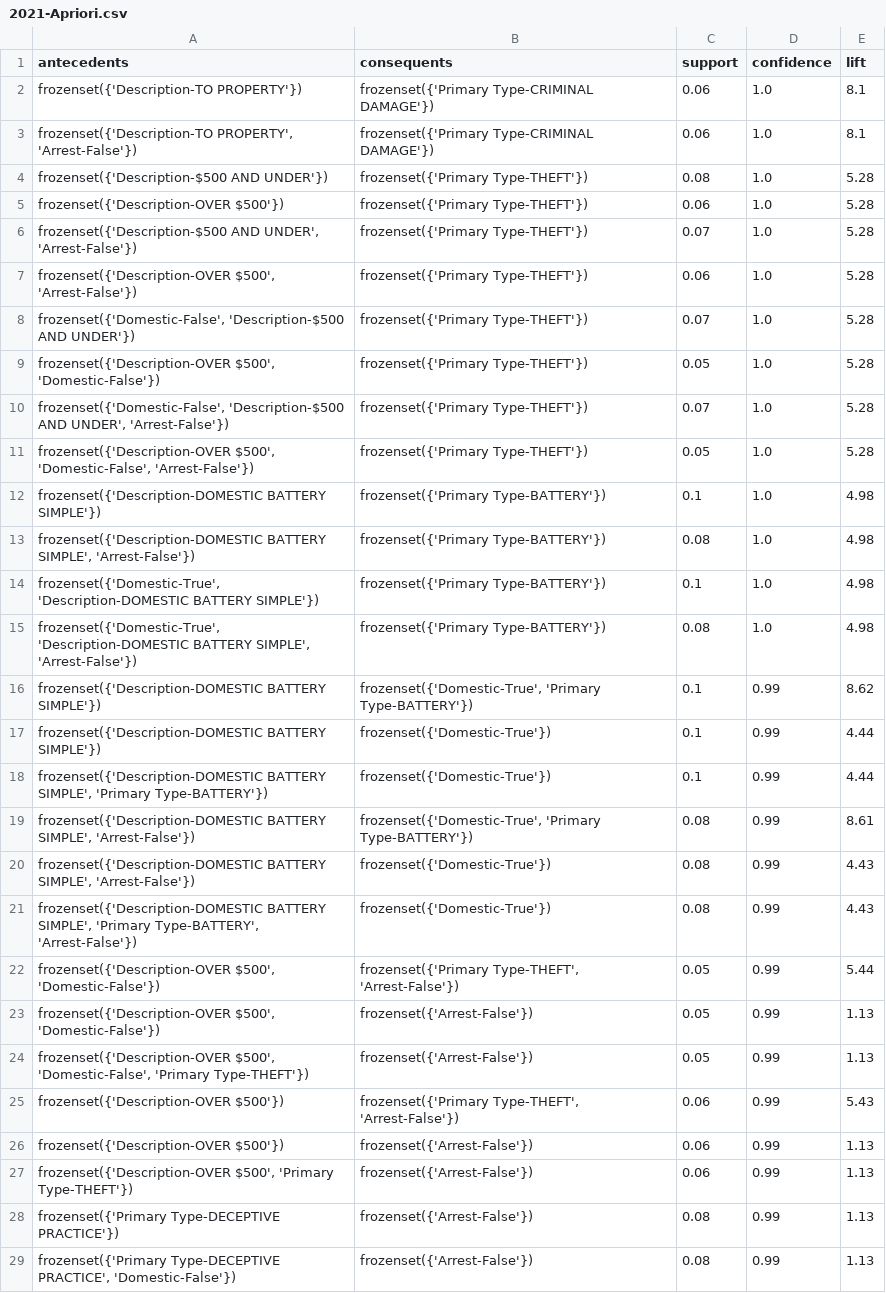
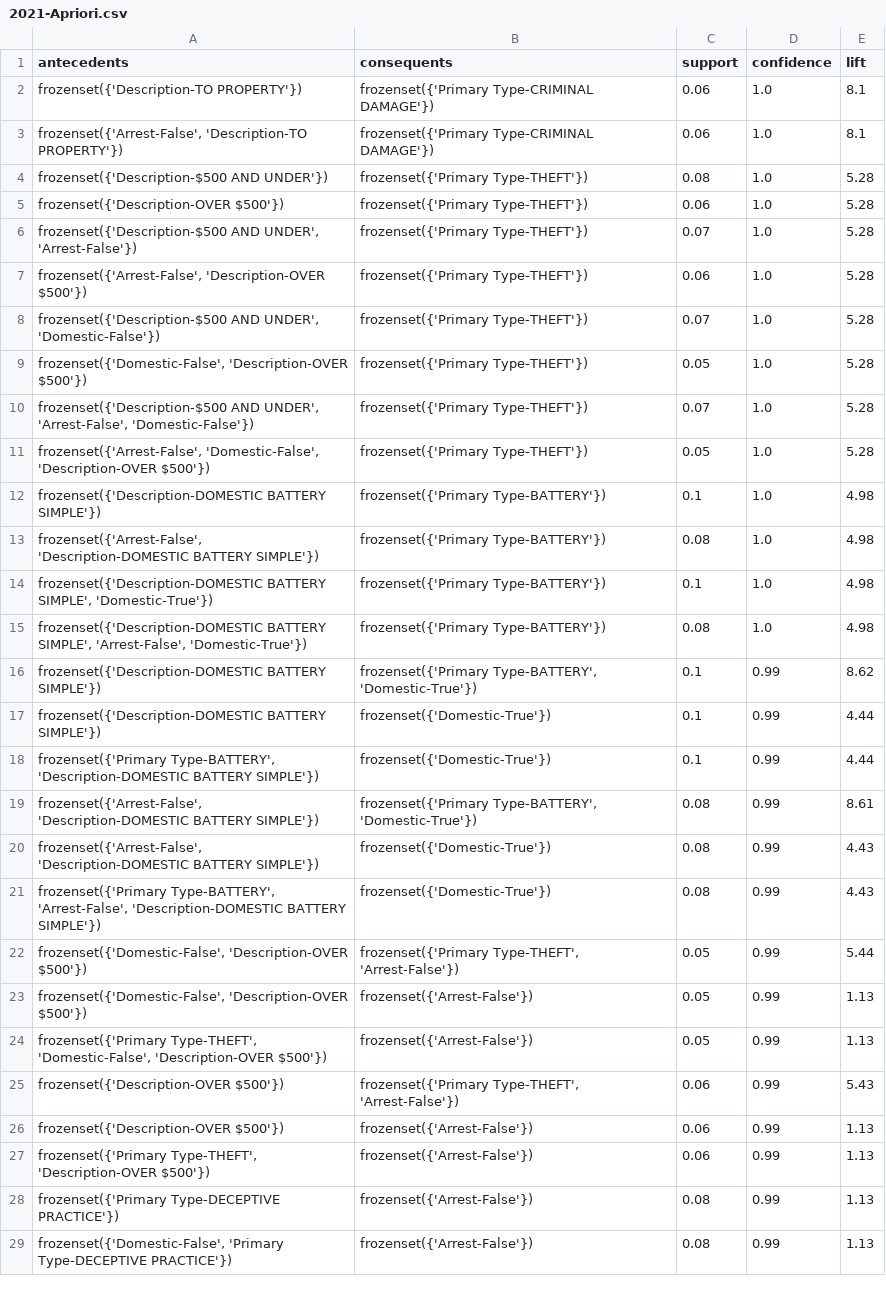
Before and after one commit to sandeshgupta/crime-data-analysis, a CSV file: association_rule_mining/output_analysis/2021-Apriori.csv, drawn as a sheet; only a part is shown; the diff covers the shown part only.

```diff
--- a/association_rule_mining/output_analysis/2021-Apriori.csv
+++ b/association_rule_mining/output_analysis/2021-Apriori.csv
@@ -2,3 +2,3 @@ antecedents,consequents,support,confidence,lift
 frozenset({'Description-TO PROPERTY'}),frozenset({'Primary Type-CRIMINAL DAMAGE'}),0.06,1.0,8.1
-"frozenset({'Description-TO PROPERTY', 'Arrest-False'})",frozenset({'Primary Type-CRIMINAL DAMAGE'}),0.06,1.0,8.1
+"frozenset({'Arrest-False', 'Description-TO PROPERTY'})",frozenset({'Primary Type-CRIMINAL DAMAGE'}),0.06,1.0,8.1
 frozenset({'Description-$500 AND UNDER'}),frozenset({'Primary Type-THEFT'}),0.08,1.0,5.28
@@ -6,24 +6,24 @@ frozenset({'Description-OVER $500'}),frozenset({'Primary Type-THEFT'}),0.06,1.0,
 "frozenset({'Description-$500 AND UNDER', 'Arrest-False'})",frozenset({'Primary Type-THEFT'}),0.07,1.0,5.28
-"frozenset({'Description-OVER $500', 'Arrest-False'})",frozenset({'Primary Type-THEFT'}),0.06,1.0,5.28
-"frozenset({'Domestic-False', 'Description-$500 AND UNDER'})",frozenset({'Primary Type-THEFT'}),0.07,1.0,5.28
-"frozenset({'Description-OVER $500', 'Domestic-False'})",frozenset({'Primary Type-THEFT'}),0.05,1.0,5.28
-"frozenset({'Domestic-False', 'Description-$500 AND UNDER', 'Arrest-False'})",frozenset({'Primary Type-THEFT'}),0.07,1.0,5.28
-"frozenset({'Description-OVER $500', 'Domestic-False', 'Arrest-False'})",frozenset({'Primary Type-THEFT'}),0.05,1.0,5.28
+"frozenset({'Arrest-False', 'Description-OVER $500'})",frozenset({'Primary Type-THEFT'}),0.06,1.0,5.28
+"frozenset({'Description-$500 AND UNDER', 'Domestic-False'})",frozenset({'Primary Type-THEFT'}),0.07,1.0,5.28
+"frozenset({'Domestic-False', 'Description-OVER $500'})",frozenset({'Primary Type-THEFT'}),0.05,1.0,5.28
+"frozenset({'Description-$500 AND UNDER', 'Arrest-False', 'Domestic-False'})",frozenset({'Primary Type-THEFT'}),0.07,1.0,5.28
+"frozenset({'Arrest-False', 'Domestic-False', 'Description-OVER $500'})",frozenset({'Primary Type-THEFT'}),0.05,1.0,5.28
 frozenset({'Description-DOMESTIC BATTERY SIMPLE'}),frozenset({'Primary Type-BATTERY'}),0.1,1.0,4.98
-"frozenset({'Description-DOMESTIC BATTERY SIMPLE', 'Arrest-False'})",frozenset({'Primary Type-BATTERY'}),0.08,1.0,4.98
-"frozenset({'Domestic-True', 'Description-DOMESTIC BATTERY SIMPLE'})",frozenset({'Primary Type-BATTERY'}),0.1,1.0,4.98
-"frozenset({'Domestic-True', 'Description-DOMESTIC BATTERY SIMPLE', 'Arrest-False'})",frozenset({'Primary Type-BATTERY'}),0.08,1.0,4.98
-frozenset({'Description-DOMESTIC BATTERY SIMPLE'}),"frozenset({'Domestic-True', 'Primary Type-BATTERY'})",0.1,0.99,8.62
+"frozenset({'Arrest-False', 'Description-DOMESTIC BATTERY SIMPLE'})",frozenset({'Primary Type-BATTERY'}),0.08,1.0,4.98
+"frozenset({'Description-DOMESTIC BATTERY SIMPLE', 'Domestic-True'})",frozenset({'Primary Type-BATTERY'}),0.1,1.0,4.98
+"frozenset({'Description-DOMESTIC BATTERY SIMPLE', 'Arrest-False', 'Domestic-True'})",frozenset({'Primary Type-BATTERY'}),0.08,1.0,4.98
+frozenset({'Description-DOMESTIC BATTERY SIMPLE'}),"frozenset({'Primary Type-BATTERY', 'Domestic-True'})",0.1,0.99,8.62
 frozenset({'Description-DOMESTIC BATTERY SIMPLE'}),frozenset({'Domestic-True'}),0.1,0.99,4.44
-"frozenset({'Description-DOMESTIC BATTERY SIMPLE', 'Primary Type-BATTERY'})",frozenset({'Domestic-True'}),0.1,0.99,4.44
-"frozenset({'Description-DOMESTIC BATTERY SIMPLE', 'Arrest-False'})","frozenset({'Domestic-True', 'Primary Type-BATTERY'})",0.08,0.99,8.61
-"frozenset({'Description-DOMESTIC BATTERY SIMPLE', 'Arrest-False'})",frozenset({'Domestic-True'}),0.08,0.99,4.43
-"frozenset({'Description-DOMESTIC BATTERY SIMPLE', 'Primary Type-BATTERY', 'Arrest-False'})",frozenset({'Domestic-True'}),0.08,0.99,4.43
-"frozenset({'Description-OVER $500', 'Domestic-False'})","frozenset({'Primary Type-THEFT', 'Arrest-False'})",0.05,0.99,5.44
-"frozenset({'Description-OVER $500', 'Domestic-False'})",frozenset({'Arrest-False'}),0.05,0.99,1.13
-"frozenset({'Description-OVER $500', 'Domestic-False', 'Primary Type-THEFT'})",frozenset({'Arrest-False'}),0.05,0.99,1.13
+"frozenset({'Primary Type-BATTERY', 'Description-DOMESTIC BATTERY SIMPLE'})",frozenset({'Domestic-True'}),0.1,0.99,4.44
+"frozenset({'Arrest-False', 'Description-DOMESTIC BATTERY SIMPLE'})","frozenset({'Primary Type-BATTERY', 'Domestic-True'})",0.08,0.99,8.61
+"frozenset({'Arrest-False', 'Description-DOMESTIC BATTERY SIMPLE'})",frozenset({'Domestic-True'}),0.08,0.99,4.43
+"frozenset({'Primary Type-BATTERY', 'Arrest-False', 'Description-DOMESTIC BATTERY SIMPLE'})",frozenset({'Domestic-True'}),0.08,0.99,4.43
+"frozenset({'Domestic-False', 'Description-OVER $500'})","frozenset({'Primary Type-THEFT', 'Arrest-False'})",0.05,0.99,5.44
+"frozenset({'Domestic-False', 'Description-OVER $500'})",frozenset({'Arrest-False'}),0.05,0.99,1.13
+"frozenset({'Primary Type-THEFT', 'Domestic-False', 'Description-OVER $500'})",frozenset({'Arrest-False'}),0.05,0.99,1.13
 frozenset({'Description-OVER $500'}),"frozenset({'Primary Type-THEFT', 'Arrest-False'})",0.06,0.99,5.43
 frozenset({'Description-OVER $500'}),frozenset({'Arrest-False'}),0.06,0.99,1.13
-"frozenset({'Description-OVER $500', 'Primary Type-THEFT'})",frozenset({'Arrest-False'}),0.06,0.99,1.13
+"frozenset({'Primary Type-THEFT', 'Description-OVER $500'})",frozenset({'Arrest-False'}),0.06,0.99,1.13
 frozenset({'Primary Type-DECEPTIVE PRACTICE'}),frozenset({'Arrest-False'}),0.08,0.99,1.13
-"frozenset({'Primary Type-DECEPTIVE PRACTICE', 'Domestic-False'})",frozenset({'Arrest-False'}),0.08,0.99,1.13
+"frozenset({'Domestic-False', 'Primary Type-DECEPTIVE PRACTICE'})",frozenset({'Arrest-False'}),0.08,0.99,1.13
```
Also changed, not shown: 29 edited cells elsewhere in this file, 1 other file.
